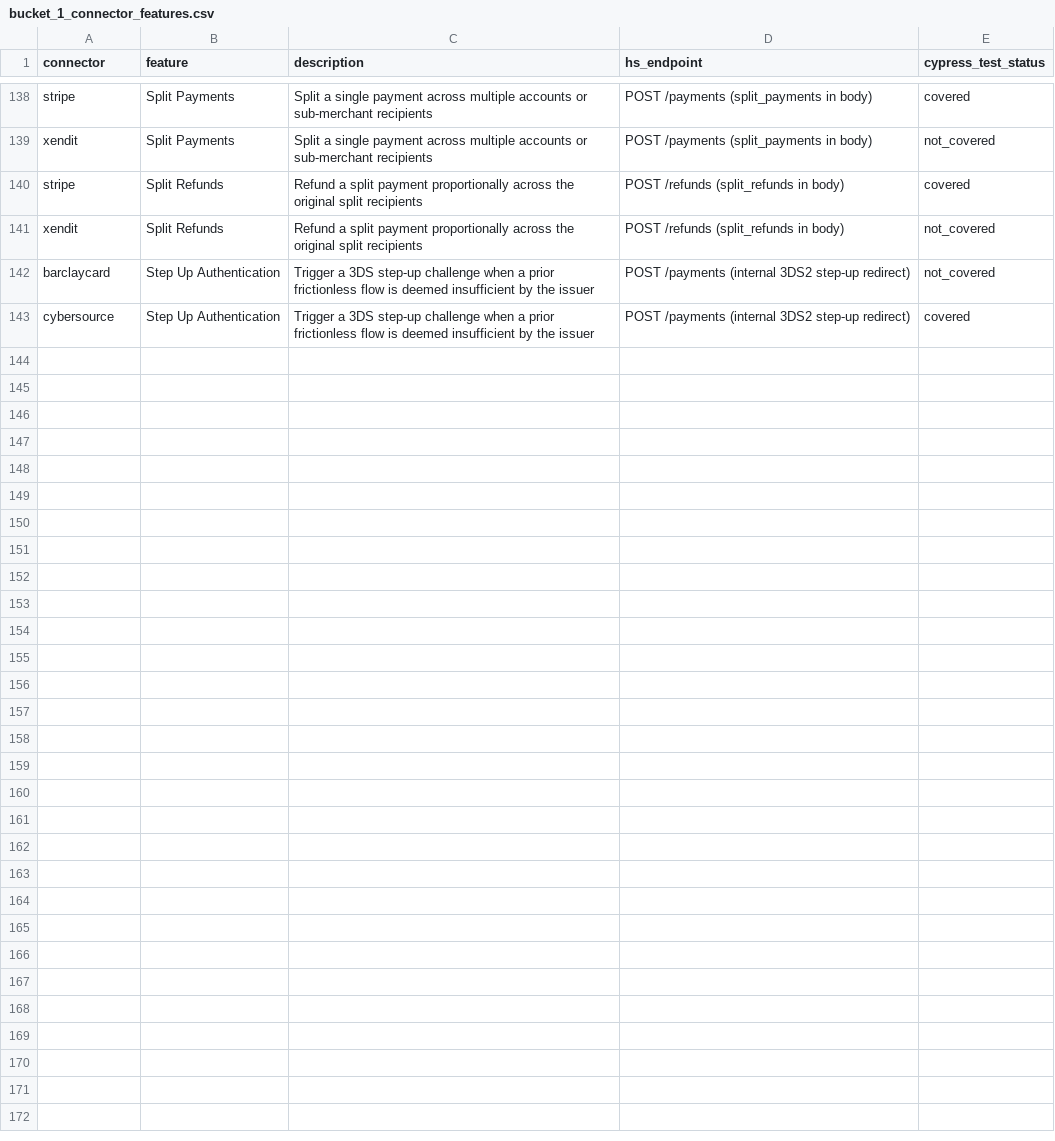
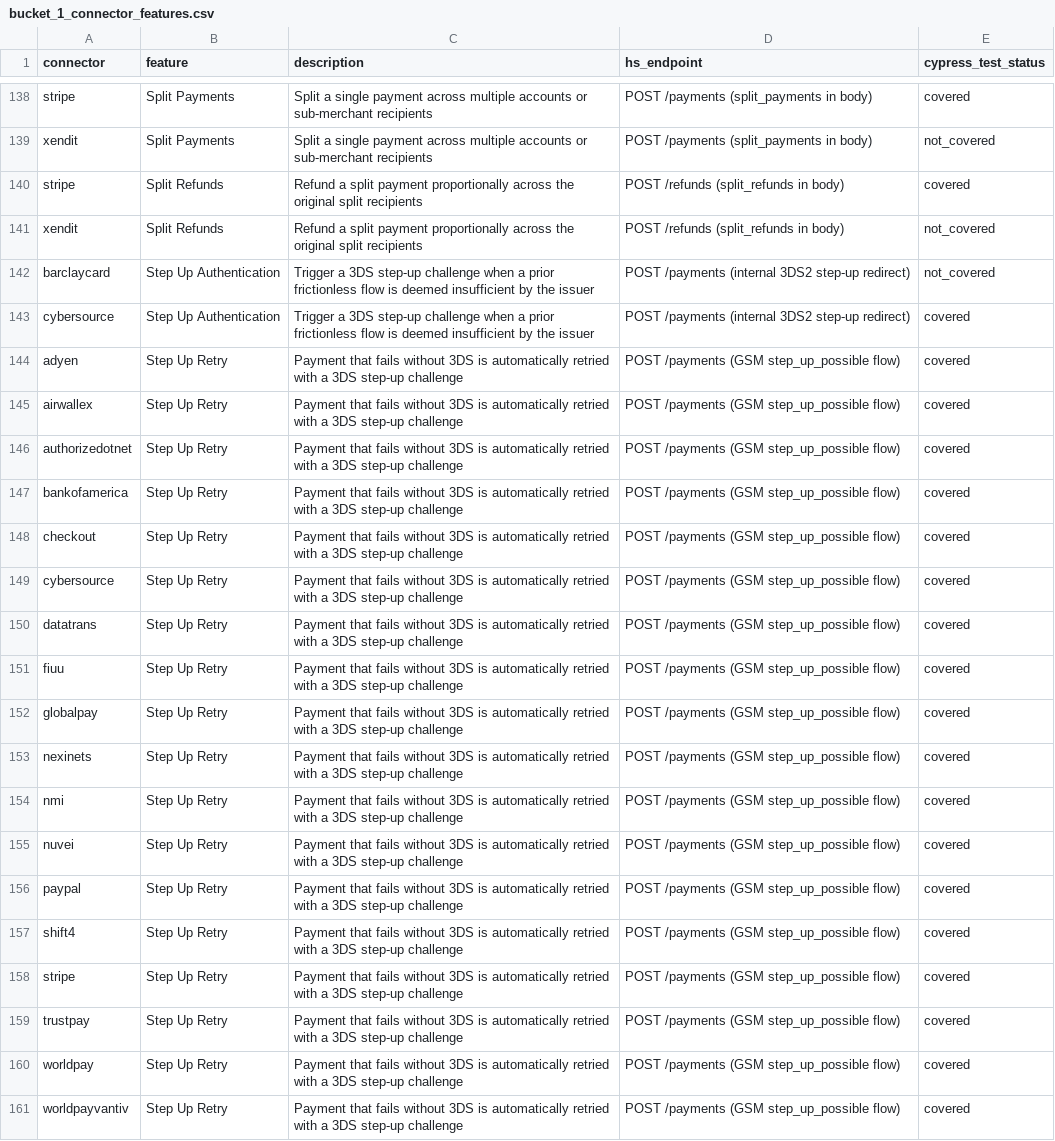
Before and after one commit to Arvuno/hyperswitch, a CSV file: bucket_1_connector_features.csv, drawn as a sheet; only a part is shown, gaps mark what is left out; the diff names each change by its address in the sheet, - before the commit and + after, or states it on an @@ line.

Commit message:
fix: resolve all 8 orphan UTILS_INCLUDE_FEATURE_MAP entries
- Map STEP_UP_RETRY -> 'Step Up Retry' (new B1 feature, INCLUDE-list derived)
- Map PRE_AUTHENTICATION -> 'Pre-Authentication Flow' (B1, harmless since no list in Utils.js)
- Map wallet orphans (ALIPAY_HK_WALLET, BLUECODE_WALLET, MIFINITY_WALLET, PAYPAL_WALLET, PAYPAL_MANDATE) -> None (B2, already covered via pm_types/pm_mandate)
- Map CARD_TESTING_GUARD -> None (B3, detected via FEATURE_SPEC_PATTERNS)
- Add 'Step Up Retry' to FEATURE_SPEC_PATTERNS for 46-StepUpRetries.cy.js coverage
- Add Method 5 B1 extraction: derive rows from INCLUDE lists for GSM-driven features
- Regenerate all CSVs and dashboards

```diff
--- a/bucket_1_connector_features.csv
+++ b/bucket_1_connector_features.csv
+row 144: adyen | Step Up Retry | Payment that fails without 3DS is automatically retried with a 3DS step-up challenge | POST /payments (GSM step_up_possible flow) | covered
+row 145: airwallex | Step Up Retry | Payment that fails without 3DS is automatically retried with a 3DS step-up challenge | POST /payments (GSM step_up_possible flow) | covered
+row 146: authorizedotnet | Step Up Retry | Payment that fails without 3DS is automatically retried with a 3DS step-up challenge | POST /payments (GSM step_up_possible flow) | covered
+row 147: bankofamerica | Step Up Retry | Payment that fails without 3DS is automatically retried with a 3DS step-up challenge | POST /payments (GSM step_up_possible flow) | covered
+row 148: checkout | Step Up Retry | Payment that fails without 3DS is automatically retried with a 3DS step-up challenge | POST /payments (GSM step_up_possible flow) | covered
+row 149: cybersource | Step Up Retry | Payment that fails without 3DS is automatically retried with a 3DS step-up challenge | POST /payments (GSM step_up_possible flow) | covered
+row 150: datatrans | Step Up Retry | Payment that fails without 3DS is automatically retried with a 3DS step-up challenge | POST /payments (GSM step_up_possible flow) | covered
+row 151: fiuu | Step Up Retry | Payment that fails without 3DS is automatically retried with a 3DS step-up challenge | POST /payments (GSM step_up_possible flow) | covered
+row 152: globalpay | Step Up Retry | Payment that fails without 3DS is automatically retried with a 3DS step-up challenge | POST /payments (GSM step_up_possible flow) | covered
+row 153: nexinets | Step Up Retry | Payment that fails without 3DS is automatically retried with a 3DS step-up challenge | POST /payments (GSM step_up_possible flow) | covered
+row 154: nmi | Step Up Retry | Payment that fails without 3DS is automatically retried with a 3DS step-up challenge | POST /payments (GSM step_up_possible flow) | covered
+row 155: nuvei | Step Up Retry | Payment that fails without 3DS is automatically retried with a 3DS step-up challenge | POST /payments (GSM step_up_possible flow) | covered
+row 156: paypal | Step Up Retry | Payment that fails without 3DS is automatically retried with a 3DS step-up challenge | POST /payments (GSM step_up_possible flow) | covered
+row 157: shift4 | Step Up Retry | Payment that fails without 3DS is automatically retried with a 3DS step-up challenge | POST /payments (GSM step_up_possible flow) | covered
+row 158: stripe | Step Up Retry | Payment that fails without 3DS is automatically retried with a 3DS step-up challenge | POST /payments (GSM step_up_possible flow) | covered
+row 159: trustpay | Step Up Retry | Payment that fails without 3DS is automatically retried with a 3DS step-up challenge | POST /payments (GSM step_up_possible flow) | covered
+row 160: worldpay | Step Up Retry | Payment that fails without 3DS is automatically retried with a 3DS step-up challenge | POST /payments (GSM step_up_possible flow) | covered
+row 161: worldpayvantiv | Step Up Retry | Payment that fails without 3DS is automatically retried with a 3DS step-up challenge | POST /payments (GSM step_up_possible flow) | covered
```
Also changed, not shown: cypress_test_history.csv, feature_extraction_report.csv, 5 other files.
